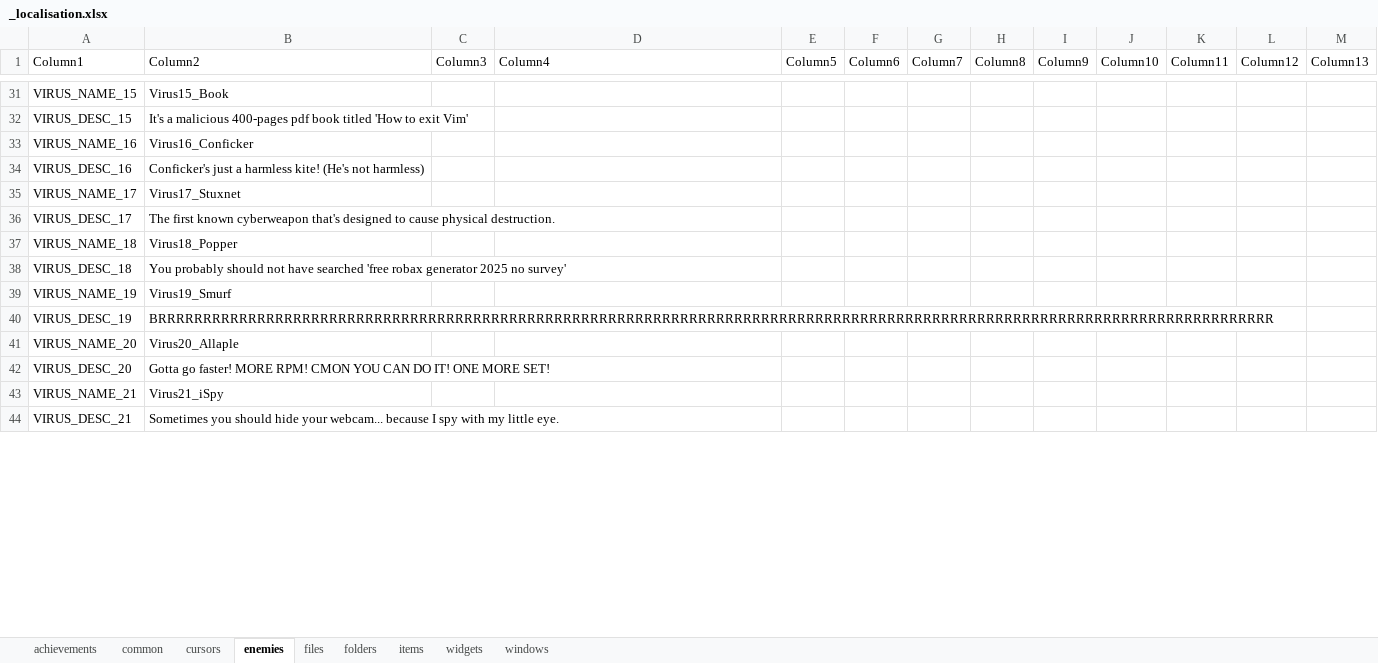
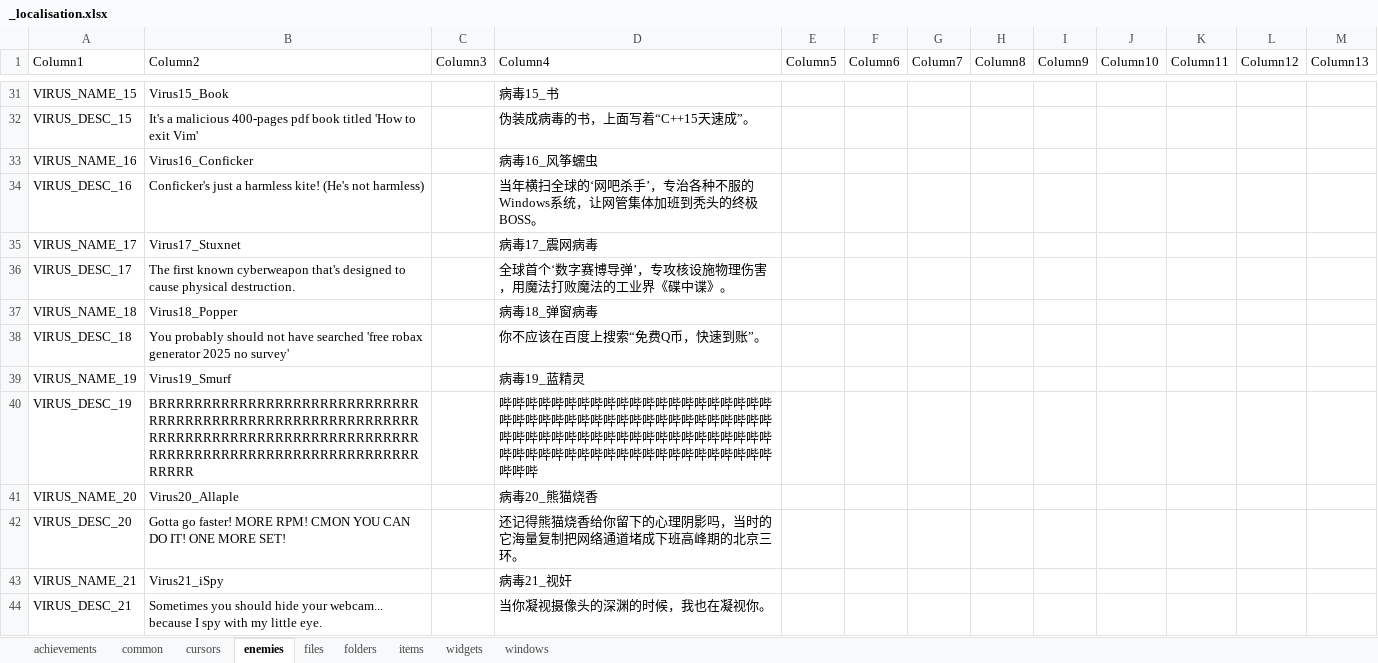
Before and after one commit to TSHHHHH/project-identifile-localisation, an Excel workbook: _localisation.xlsx, sheet enemies, drawn as a sheet; only a part is shown, gaps mark what is left out; values as stored, in another font and other column widths than the file's, no borders; table styles not drawn; the diff covers the shown part only; the diff names each change by its address in the sheet, - before the commit and + after, or states it on an @@ line.

Commit message:
Update _localisation.xlsx
enemies sheet

```diff
--- a/_localisation.xlsx (sheet enemies)
+++ b/_localisation.xlsx (sheet enemies)
-D31 (Column4): (empty)
+D31 (Column4): 病毒15_书
-D32 (Column4): (empty)
+D32 (Column4): 伪装成病毒的书，上面写着“C++15天速成”。
-D33 (Column4): (empty)
+D33 (Column4): 病毒16_风筝蠕虫
-D34 (Column4): (empty)
+D34 (Column4): 当年横扫全球的‘网吧杀手’，专治各种不服的Windows系统，让网管集体加班到秃头的终极BOSS。
-D35 (Column4): (empty)
+D35 (Column4): 病毒17_震网病毒
-D36 (Column4): (empty)
+D36 (Column4): 全球首个‘数字赛博导弹’，专攻核设施物理伤害，用魔法打败魔法的工业界《碟中谍》。
-D37 (Column4): (empty)
+D37 (Column4): 病毒18_弹窗病毒
-D38 (Column4): (empty)
+D38 (Column4): 你不应该在百度上搜索“免费Q币，快速到账”。
-D39 (Column4): (empty)
+D39 (Column4): 病毒19_蓝精灵
-D40 (Column4): (empty)
+D40 (Column4): 哔哔哔哔哔哔哔哔哔哔哔哔哔哔哔哔哔哔哔哔哔哔哔哔哔哔哔哔哔哔哔哔哔哔哔哔哔哔哔哔哔哔哔哔哔哔哔哔哔哔哔哔哔哔哔哔哔哔哔哔哔哔哔哔哔哔哔哔哔哔哔哔哔哔哔哔哔哔哔哔哔哔哔哔哔哔哔
-D41 (Column4): (empty)
+D41 (Column4): 病毒20_熊猫烧香
-D42 (Column4): (empty)
+D42 (Column4): 还记得熊猫烧香给你留下的心理阴影吗，当时的它海量复制把网络通道堵成下班高峰期的北京三环。
-D43 (Column4): (empty)
+D43 (Column4): 病毒21_视奸
-D44 (Column4): (empty)
+D44 (Column4): 当你凝视摄像头的深渊的时候，我也在凝视你。
```
Also changed, not shown: 42 edited cells elsewhere in this sheet, sheet cursors.
